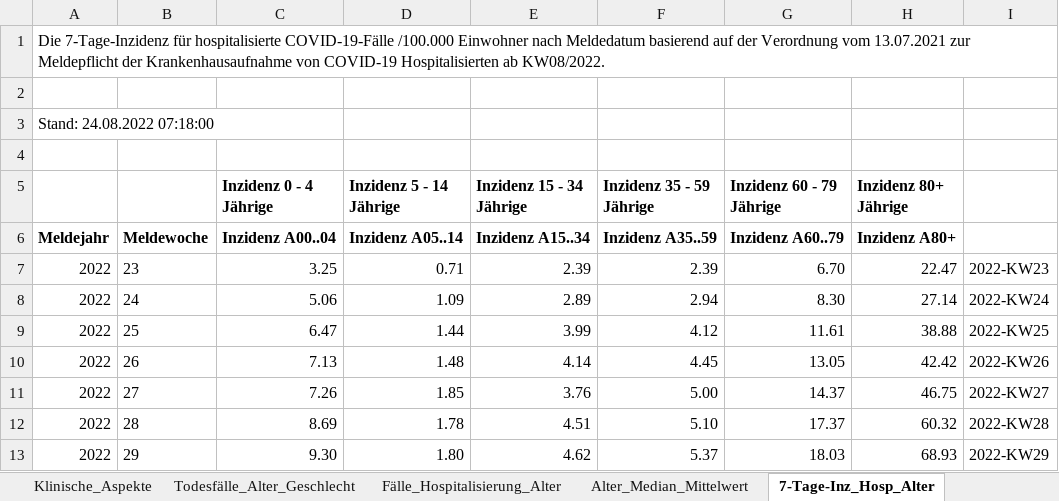
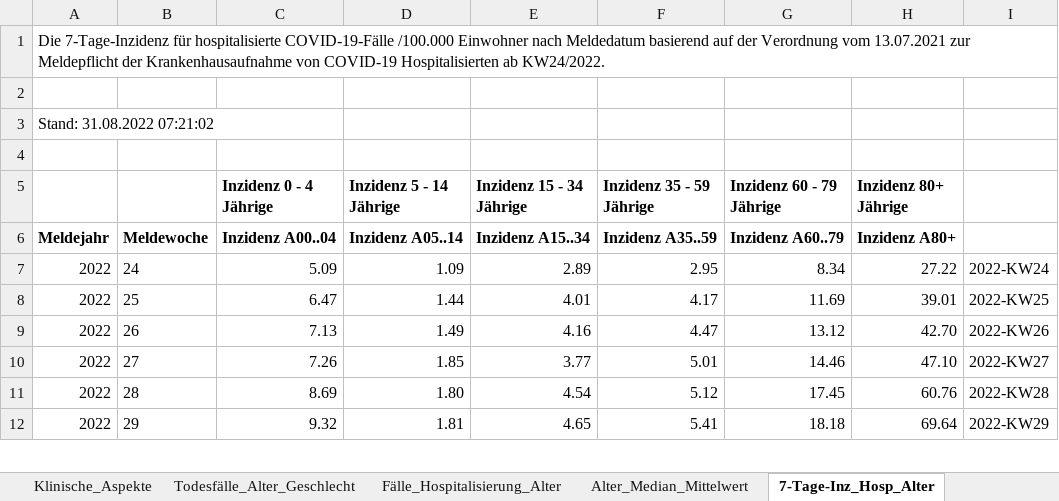
Before and after one commit to zidatalab/covid19dashboard, an Excel workbook: data/klinische_aspekte.xlsx, sheet 7-Tage-Inz_Hosp_Alter, drawn as a sheet; only a part is shown; values as stored, in another font and other column widths than the file's, no borders; removed rows and columns are numbered as before the commit, all else as after; the diff covers the shown part only; the diff names each change by its address in the sheet, - before the commit and + after, or states it on an @@ line.

```diff
--- a/data/klinische_aspekte.xlsx (sheet 7-Tage-Inz_Hosp_Alter)
+++ b/data/klinische_aspekte.xlsx (sheet 7-Tage-Inz_Hosp_Alter)
-A1: …Hospitalisierten ab KW08/2022.
+A1: …Hospitalisierten ab KW24/2022.
-A3: Stand: 24.08.2022 07:18:00
+A3: Stand: 31.08.2022 07:21:02
-row 7: 2022 | 23 | 3.25 | 0.71 | 2.39 | 2.39 | 6.70 | 22.47 | 2022-KW23
-C7 (Inzidenz 0 - 4 Jährige): 5.06
+C7 (Inzidenz 0 - 4 Jährige): 5.09
-F7 (Inzidenz 35 - 59 Jährige): 2.94
+F7 (Inzidenz 35 - 59 Jährige): 2.95
-G7 (Inzidenz 60 - 79 Jährige): 8.30
+G7 (Inzidenz 60 - 79 Jährige): 8.34
-H7 (Inzidenz 80+ Jährige): 27.14
+H7 (Inzidenz 80+ Jährige): 27.22
-E8 (Inzidenz 15 - 34 Jährige): 3.99
+E8 (Inzidenz 15 - 34 Jährige): 4.01
-F8 (Inzidenz 35 - 59 Jährige): 4.12
+F8 (Inzidenz 35 - 59 Jährige): 4.17
-G8 (Inzidenz 60 - 79 Jährige): 11.61
+G8 (Inzidenz 60 - 79 Jährige): 11.69
-H8 (Inzidenz 80+ Jährige): 38.88
+H8 (Inzidenz 80+ Jährige): 39.01
-D9 (Inzidenz 5 - 14 Jährige): 1.48
+D9 (Inzidenz 5 - 14 Jährige): 1.49
-E9 (Inzidenz 15 - 34 Jährige): 4.14
+E9 (Inzidenz 15 - 34 Jährige): 4.16
-F9 (Inzidenz 35 - 59 Jährige): 4.45
+F9 (Inzidenz 35 - 59 Jährige): 4.47
-G9 (Inzidenz 60 - 79 Jährige): 13.05
+G9 (Inzidenz 60 - 79 Jährige): 13.12
-H9 (Inzidenz 80+ Jährige): 42.42
+H9 (Inzidenz 80+ Jährige): 42.70
-E10 (Inzidenz 15 - 34 Jährige): 3.76
+E10 (Inzidenz 15 - 34 Jährige): 3.77
-F10 (Inzidenz 35 - 59 Jährige): 5.00
+F10 (Inzidenz 35 - 59 Jährige): 5.01
-G10 (Inzidenz 60 - 79 Jährige): 14.37
+G10 (Inzidenz 60 - 79 Jährige): 14.46
-H10 (Inzidenz 80+ Jährige): 46.75
+H10 (Inzidenz 80+ Jährige): 47.10
-D11 (Inzidenz 5 - 14 Jährige): 1.78
+D11 (Inzidenz 5 - 14 Jährige): 1.80
-E11 (Inzidenz 15 - 34 Jährige): 4.51
+E11 (Inzidenz 15 - 34 Jährige): 4.54
-F11 (Inzidenz 35 - 59 Jährige): 5.10
+F11 (Inzidenz 35 - 59 Jährige): 5.12
-G11 (Inzidenz 60 - 79 Jährige): 17.37
+G11 (Inzidenz 60 - 79 Jährige): 17.45
-H11 (Inzidenz 80+ Jährige): 60.32
+H11 (Inzidenz 80+ Jährige): 60.76
-C12 (Inzidenz 0 - 4 Jährige): 9.30
+C12 (Inzidenz 0 - 4 Jährige): 9.32
-D12 (Inzidenz 5 - 14 Jährige): 1.80
+D12 (Inzidenz 5 - 14 Jährige): 1.81
-E12 (Inzidenz 15 - 34 Jährige): 4.62
+E12 (Inzidenz 15 - 34 Jährige): 4.65
-F12 (Inzidenz 35 - 59 Jährige): 5.37
+F12 (Inzidenz 35 - 59 Jährige): 5.41
-G12 (Inzidenz 60 - 79 Jährige): 18.03
+G12 (Inzidenz 60 - 79 Jährige): 18.18
-H12 (Inzidenz 80+ Jährige): 68.93
+H12 (Inzidenz 80+ Jährige): 69.64
```
Also changed, not shown: 1 added row and 24 edited cells elsewhere in this sheet, sheet Klinische_Aspekte, sheet Fälle_Hospitalisierung_Alter, sheet Alter_Median_Mittelwert, sheet Todesfälle_Alter_Geschlecht.
